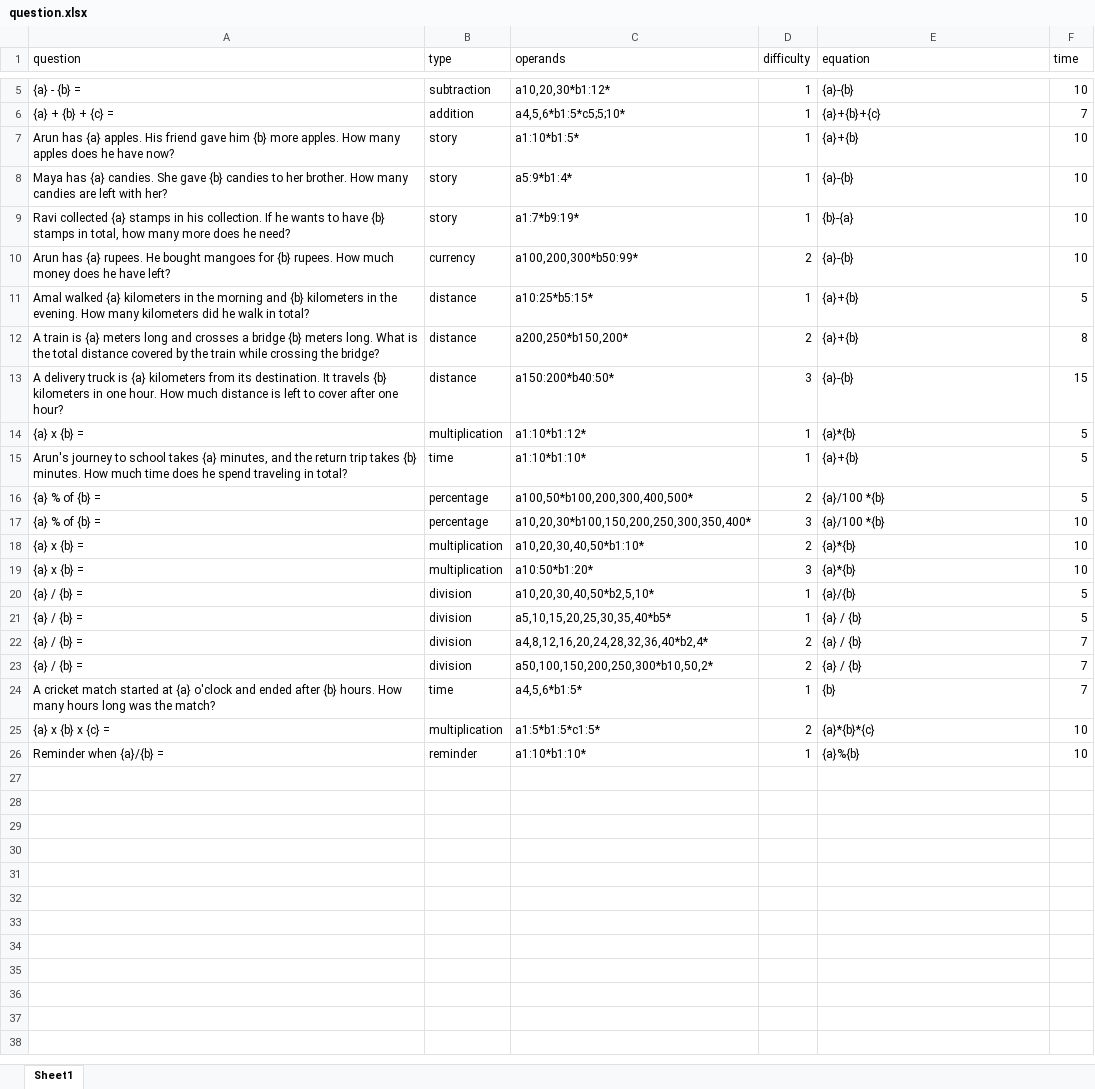
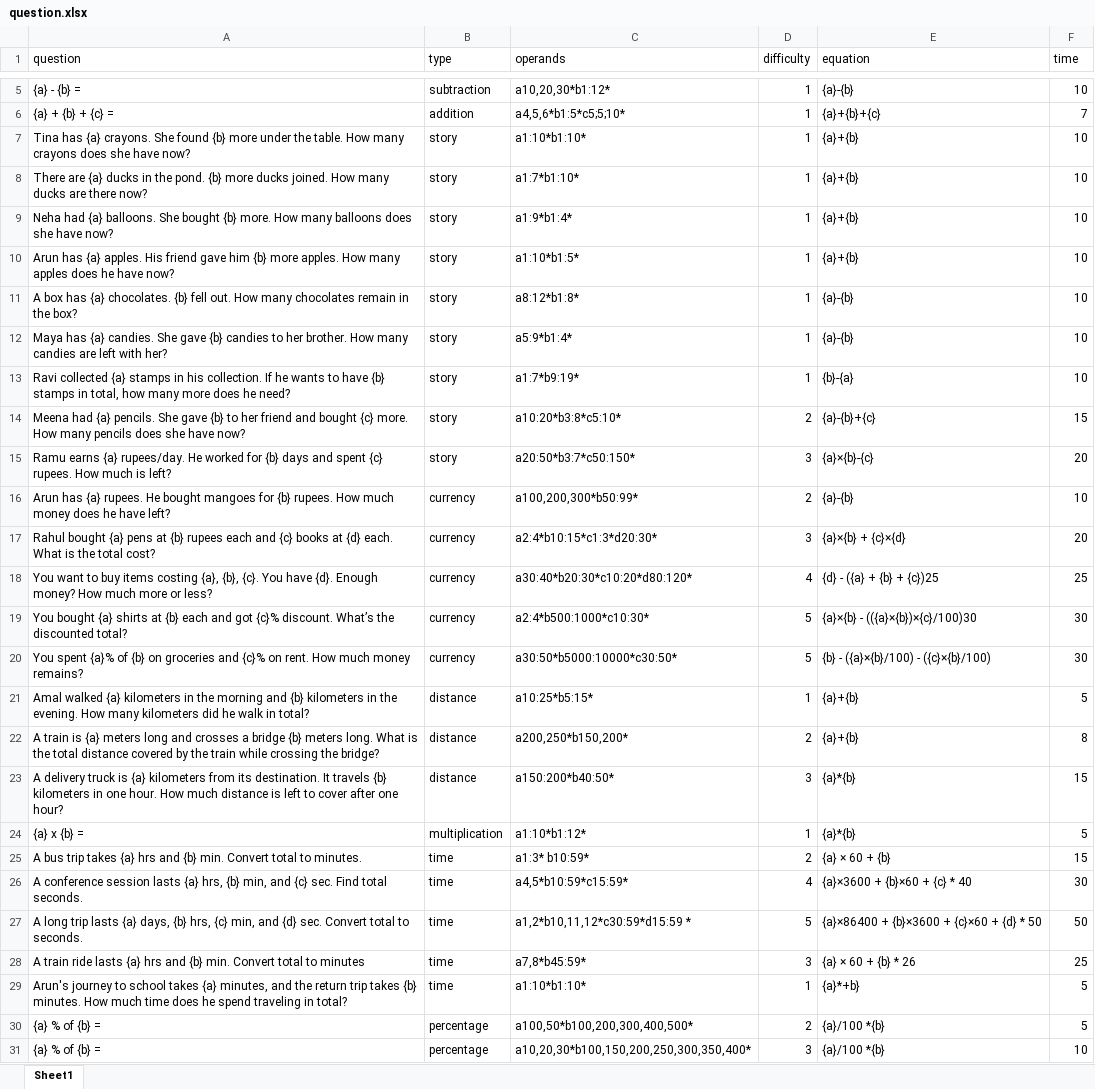
Before and after one commit to Devikavr24/maths-tutor-v2, an Excel workbook: MathTutor/questions/question.xlsx, sheet Sheet1, drawn as a sheet; only a part is shown, gaps mark what is left out; the shorter side is filled out with more unchanged rows; values as stored, in another font and other column widths than the file's, no borders; addresses are those after the commit; the diff covers the shown part only; the diff names each change by its address in the sheet, - before the commit and + after, or states it on an @@ line.

```diff
--- a/MathTutor/questions/question.xlsx (sheet Sheet1)
+++ b/MathTutor/questions/question.xlsx (sheet Sheet1)
+row 7: Tina has {a} crayons. She found {b} more under the table. How many crayons does she have now? | story | a1:10*b1:10* | 1 | {a}+{b} | 10
+row 8: There are {a} ducks in the pond. {b} more ducks joined. How many ducks are there now? | story | a1:7*b1:10* | 1 | {a}+{b} | 10
+row 9: Neha had {a} balloons. She bought {b} more. How many balloons does she have now? | story | a1:9*b1:4* | 1 | {a}+{b} | 10
+row 11: A box has {a} chocolates. {b} fell out. How many chocolates remain in the box? | story | a8:12*b1:8* | 1 | {a}-{b} | 10
+row 14: Meena had {a} pencils. She gave {b} to her friend and bought {c} more. How many pencils does she have now? | story | a10:20*b3:8*c5:10* | 2 | {a}-{b}+{c} | 15
+row 15: Ramu earns {a} rupees/day. He worked for {b} days and spent {c} rupees. How much is left? | story | a20:50*b3:7*c50:150* | 3 | {a}×{b}-{c} | 20
+row 17: Rahul bought {a} pens at {b} rupees each and {c} books at {d} each. What is the total cost? | currency | a2:4*b10:15*c1:3*d20:30* | 3 | {a}×{b} + {c}×{d} | 20
+row 18: You want to buy items costing {a}, {b}, {c}. You have {d}. Enough money? How much more or less? | currency | a30:40*b20:30*c10:20*d80:120* | 4 | {d} - ({a} + {b} + {c})25 | 25
+row 19: You bought {a} shirts at {b} each and got {c}% discount. What’s the discounted total? | currency | a2:4*b500:1000*c10:30* | 5 | {a}×{b} - (({a}×{b})×{c}/100)30 | 30
+row 20: You spent {a}% of {b} on groceries and {c}% on rent. How much money remains? | currency | a30:50*b5000:10000*c30:50* | 5 | {b} - ({a}×{b}/100) - ({c}×{b}/100) | 30
-E23 (equation): {a}-{b}
+E23 (equation): {a}*{b}
+row 25: A bus trip takes {a} hrs and {b} min. Convert total to minutes. | time | a1:3* b10:59* | 2 | {a} × 60 + {b} | 15
+row 26: A conference session lasts {a} hrs, {b} min, and {c} sec. Find total seconds. | time | a4,5*b10:59*c15:59* | 4 | {a}×3600 + {b}×60 + {c} * 40 | 30
+row 27: A long trip lasts {a} days, {b} hrs, {c} min, and {d} sec. Convert total to seconds. | time | a1,2*b10,11,12*c30:59*d15:59 * | 5 | {a}×86400 + {b}×3600 + {c}×60 + {d} * 50 | 50
+row 28: A train ride lasts {a} hrs and {b} min. Convert total to minutes | time | a7,8*b45:59* | 3 | {a} × 60 + {b} * 26 | 25
-E29 (equation): {a}+{b}
+E29 (equation): {a}*+b}
```
Also changed, not shown: 4 added rows elsewhere in this sheet, 3 other files.
